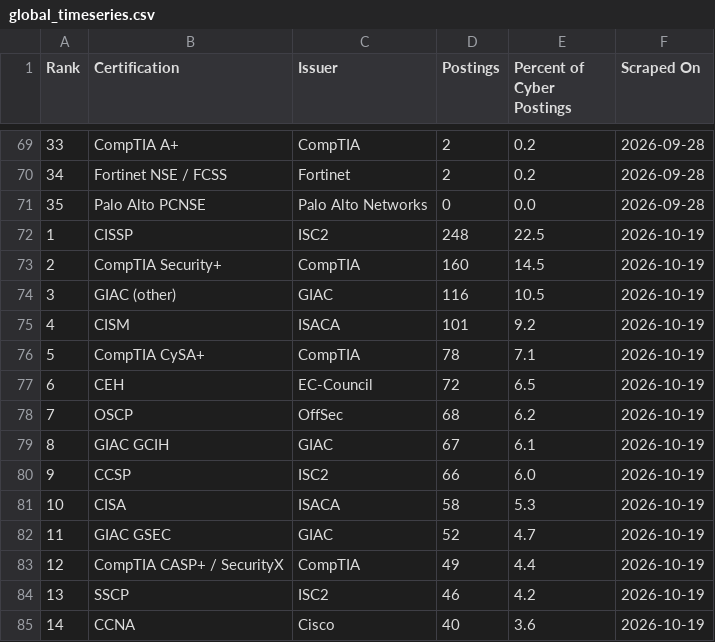
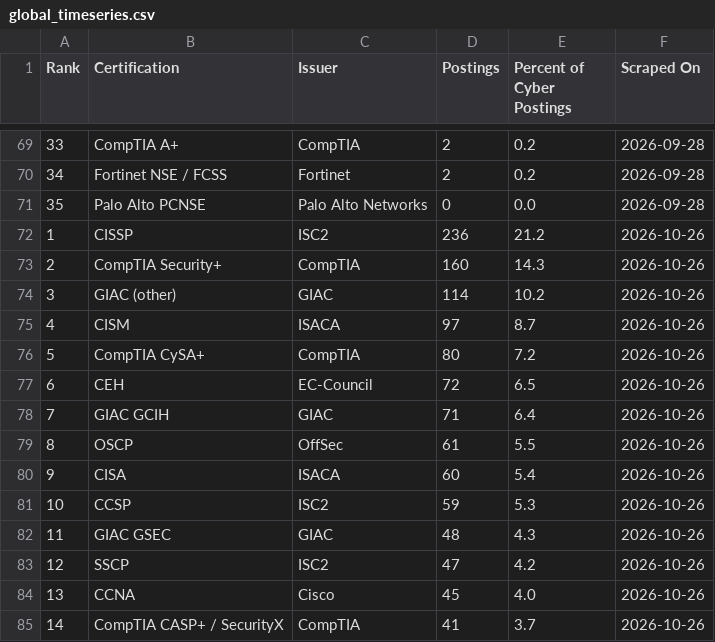
Before and after one commit to nathandotexe/certification-scraper, a CSV file: site/history/global_timeseries.csv, drawn as a sheet; only a part is shown, gaps mark what is left out; the diff covers the shown part only.

```diff
--- a/site/history/global_timeseries.csv
+++ b/site/history/global_timeseries.csv
@@ -71,15 +71,15 @@ Rank,Certification,Issuer,Postings,Percent of Cyber Postings,Scraped On
 35,Palo Alto PCNSE,Palo Alto Networks,0,0.0,2026-09-28
-1,CISSP,ISC2,248,22.5,2026-10-19
-2,CompTIA Security+,CompTIA,160,14.5,2026-10-19
-3,GIAC (other),GIAC,116,10.5,2026-10-19
-4,CISM,ISACA,101,9.2,2026-10-19
-5,CompTIA CySA+,CompTIA,78,7.1,2026-10-19
-6,CEH,EC-Council,72,6.5,2026-10-19
-7,OSCP,OffSec,68,6.2,2026-10-19
-8,GIAC GCIH,GIAC,67,6.1,2026-10-19
-9,CCSP,ISC2,66,6.0,2026-10-19
-10,CISA,ISACA,58,5.3,2026-10-19
-11,GIAC GSEC,GIAC,52,4.7,2026-10-19
-12,CompTIA CASP+ / SecurityX,CompTIA,49,4.4,2026-10-19
-13,SSCP,ISC2,46,4.2,2026-10-19
-14,CCNA,Cisco,40,3.6,2026-10-19
+1,CISSP,ISC2,236,21.2,2026-10-26
+2,CompTIA Security+,CompTIA,160,14.3,2026-10-26
+3,GIAC (other),GIAC,114,10.2,2026-10-26
+4,CISM,ISACA,97,8.7,2026-10-26
+5,CompTIA CySA+,CompTIA,80,7.2,2026-10-26
+6,CEH,EC-Council,72,6.5,2026-10-26
+7,GIAC GCIH,GIAC,71,6.4,2026-10-26
+8,OSCP,OffSec,61,5.5,2026-10-26
+9,CISA,ISACA,60,5.4,2026-10-26
+10,CCSP,ISC2,59,5.3,2026-10-26
+11,GIAC GSEC,GIAC,48,4.3,2026-10-26
+12,SSCP,ISC2,47,4.2,2026-10-26
+13,CCNA,Cisco,45,4.0,2026-10-26
+14,CompTIA CASP+ / SecurityX,CompTIA,41,3.7,2026-10-26
```
Also changed, not shown: 5 added rows, 5 removed rows and 45 edited cells elsewhere in this file, output/data/certifications.csv, output/data/postings.csv, 16 other files.
